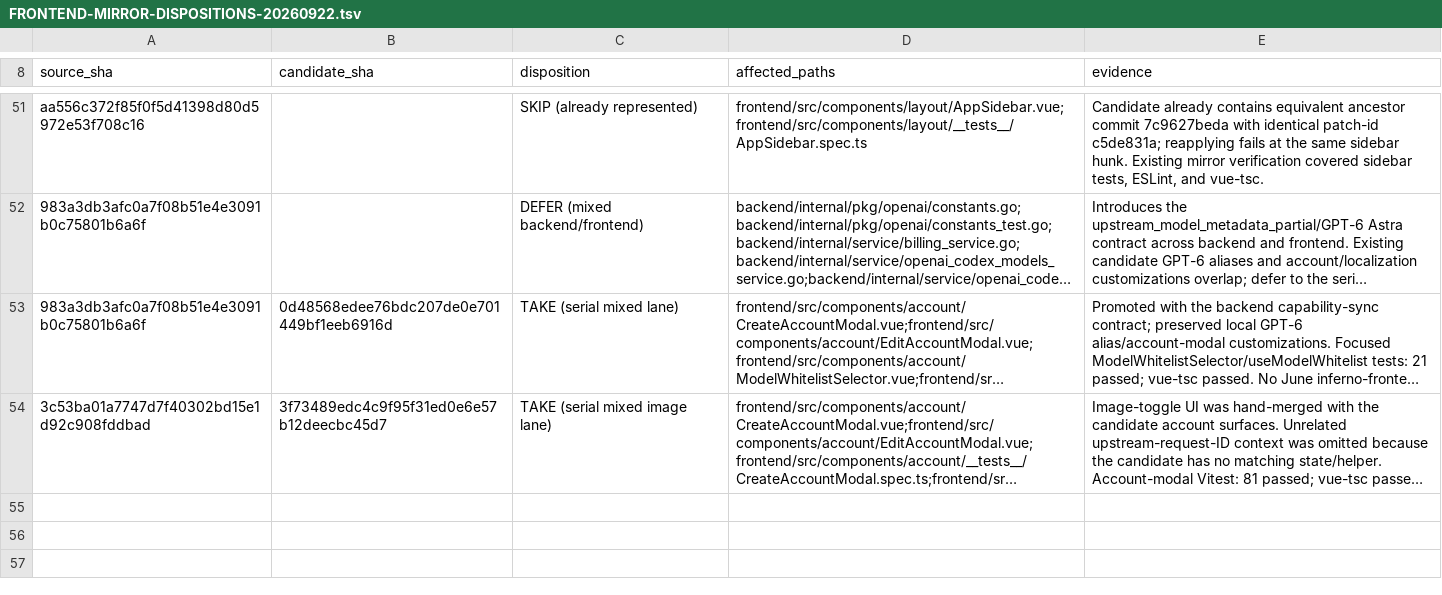
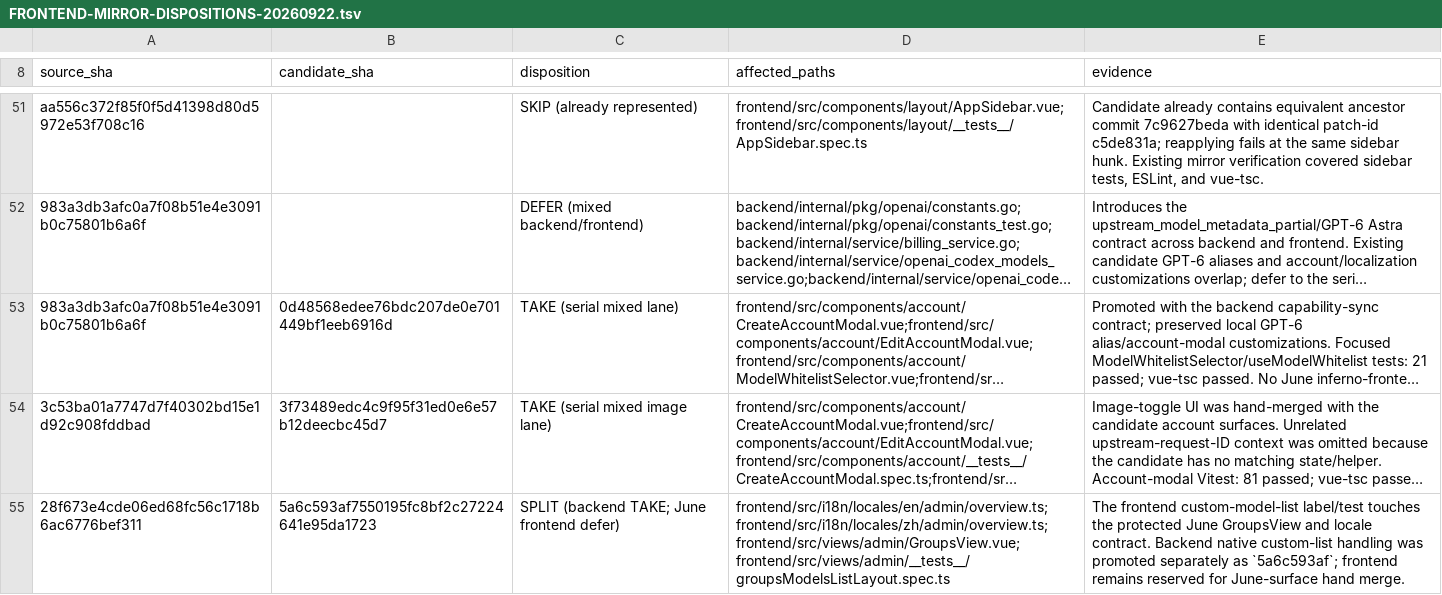
Before and after one commit to Open-Computer-AI/inferno, a TSV file: docs/superpowers/analysis/FRONTEND-MIRROR-DISPOSITIONS-20260922.tsv, drawn as a sheet; only a part is shown, gaps mark what is left out; long unchanged cells end in …; the diff names each change by its address in the sheet, - before the commit and + after, or states it on an @@ line.

```diff
--- a/docs/superpowers/analysis/FRONTEND-MIRROR-DISPOSITIONS-20260922.tsv
+++ b/docs/superpowers/analysis/FRONTEND-MIRROR-DISPOSITIONS-20260922.tsv
+row 55: 28f673e4cde06ed68fc56c1718b6ac6776bef311 | 5a6c593af7550195fc8bf2c27224641e95da1723 | SPLIT (backend TAKE; June frontend defer) | frontend/src/i18n/locales/en/admin/overview.ts;frontend/src/i18n/locales/zh/admin/overview.ts;frontend/src/views/admin/GroupsView.vue;frontend/src/views/admin/__tests__/groupsModelsListLayout.spec.ts | The frontend custom-model-list label/test touches the protected June GroupsView and locale contract. Backend native custom-list handling was promoted separately as `5a6c593af`; frontend remains reserved for June-surface hand merge.
```
Also changed, not shown: docs/superpowers/analysis/BACKEND-LOW-RISK-DISPOSITIONS-20260922.tsv, 1 other file.
